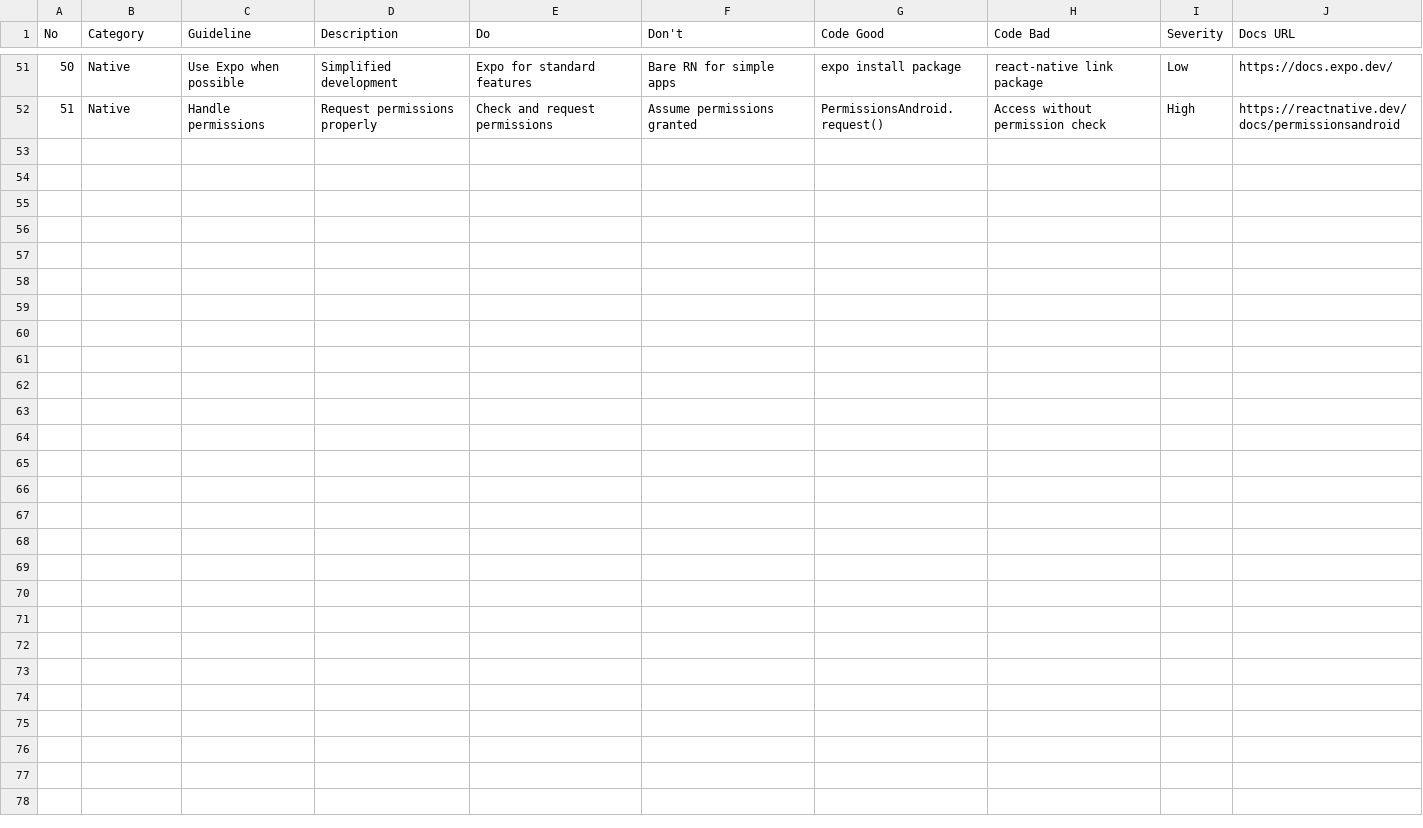
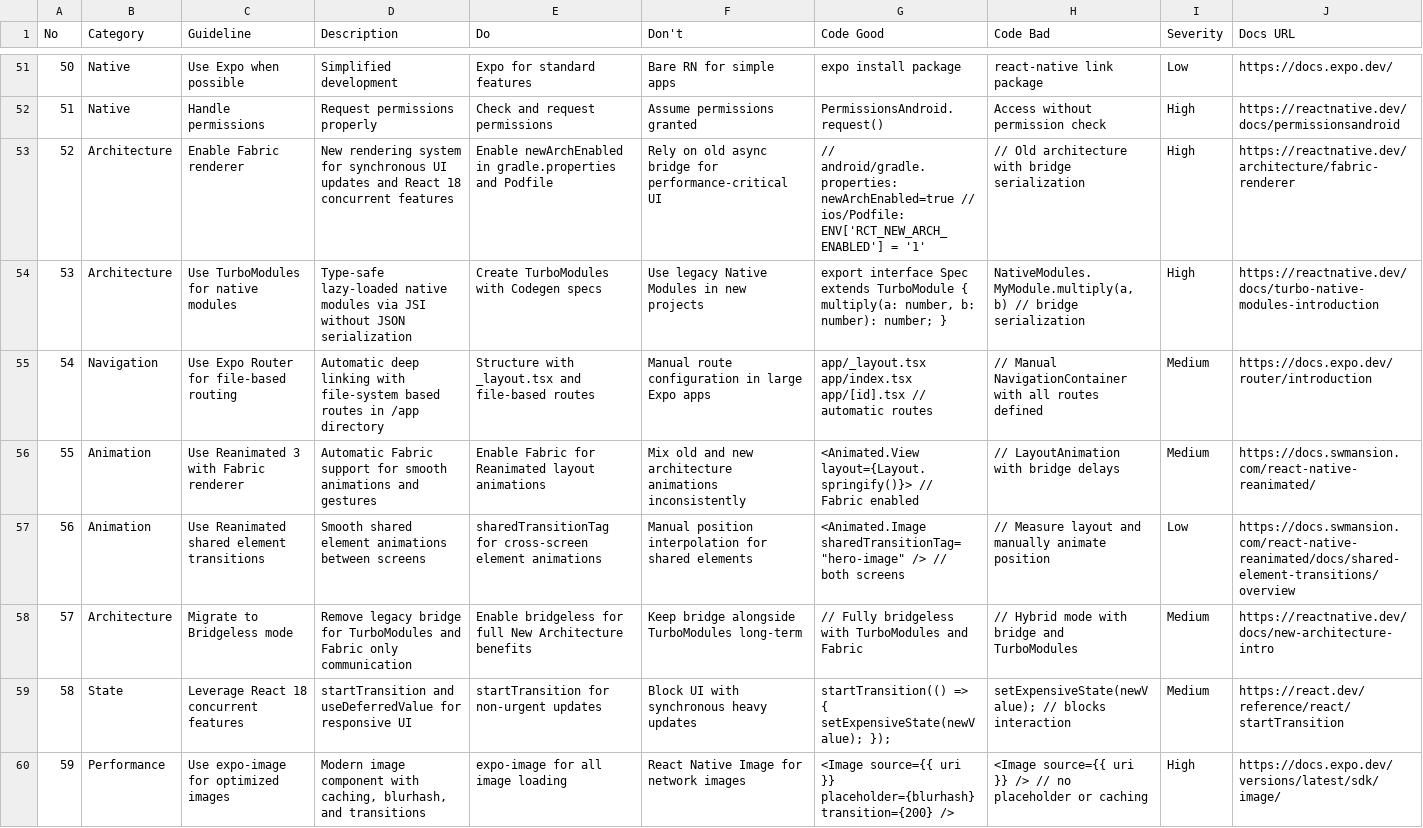
Before and after one commit to redf0x1/ui-ux-pro-mcp, a CSV file: data/stacks/react-native.csv, drawn as a sheet; only a part is shown, gaps mark what is left out.

```diff
--- a/data/stacks/react-native.csv
+++ b/data/stacks/react-native.csv
@@ -52 +52,9 @@ No,Category,Guideline,Description,Do,Don't,Code Good,Code Bad,Severity,Docs URL
 51,Native,Handle permissions,Request permissions properly,Check and request permissions,Assume permissions granted,PermissionsAndroid.request(),Access without permission check,High,https://reactnative.dev/docs/permissionsandroid
+52,Architecture,Enable Fabric renderer,New rendering system for synchronous UI updates and React 18 concurrent features,Enable newArchEnabled in gradle.properties and Podfile,Rely on old async bridge for performance-critical UI,"// android/gradle.properties: newArchEnabled=true // ios/Podfile: ENV['RCT_NEW_ARCH_ENABLED'] = '1'",// Old architecture with bridge serialization,High,https://reactnative.dev/architecture/fabric-renderer
+53,Architecture,Use TurboModules for native modules,Type-safe lazy-loaded native modules via JSI without JSON serialization,Create TurboModules with Codegen specs,Use legacy Native Modules in new projects,"export interface Spec extends TurboModule { multiply(a: number, b: number): number; }","NativeModules.MyModule.multiply(a, b) // bridge serialization",High,https://reactnative.dev/docs/turbo-native-modules-introduction
+54,Navigation,Use Expo Router for file-based routing,Automatic deep linking with file-system based routes in /app directory,Structure with _layout.tsx and file-based routes,Manual route configuration in large Expo apps,"app/_layout.tsx app/index.tsx app/[id].tsx // automatic routes",// Manual NavigationContainer with all routes defined,Medium,https://docs.expo.dev/router/introduction
+55,Animation,Use Reanimated 3 with Fabric renderer,Automatic Fabric support for smooth animations and gestures,Enable Fabric for Reanimated layout animations,Mix old and new architecture animations inconsistently,"<Animated.View layout={Layout.springify()}> // Fabric enabled",// LayoutAnimation with bridge delays,Medium,https://docs.swmansion.com/react-native-reanimated/
+56,Animation,Use Reanimated shared element transitions,Smooth shared element animations between screens,sharedTransitionTag for cross-screen element animations,Manual position interpolation for shared elements,"<Animated.Image sharedTransitionTag=""hero-image"" /> // both screens",// Measure layout and manually animate position,Low,https://docs.swmansion.com/react-native-reanimated/docs/shared-element-transitions/overview
+57,Architecture,Migrate to Bridgeless mode,Remove legacy bridge for TurboModules and Fabric only communication,Enable bridgeless for full New Architecture benefits,Keep bridge alongside TurboModules long-term,// Fully bridgeless with TurboModules and Fabric,// Hybrid mode with bridge and TurboModules,Medium,https://reactnative.dev/docs/new-architecture-intro
+58,State,Leverage React 18 concurrent features,startTransition and useDeferredValue for responsive UI,startTransition for non-urgent updates,Block UI with synchronous heavy updates,"startTransition(() => { setExpensiveState(newValue); });",setExpensiveState(newValue); // blocks interaction,Medium,https://react.dev/reference/react/startTransition
+59,Performance,Use expo-image for optimized images,"Modern image component with caching, blurhash, and transitions",expo-image for all image loading,React Native Image for network images,"<Image source={{ uri }} placeholder={blurhash} transition={200} />","<Image source={{ uri }} /> // no placeholder or caching",High,https://docs.expo.dev/versions/latest/sdk/image/
```
Also changed, not shown: data/colors.csv, data/stacks/swiftui.csv, 6 other files.
